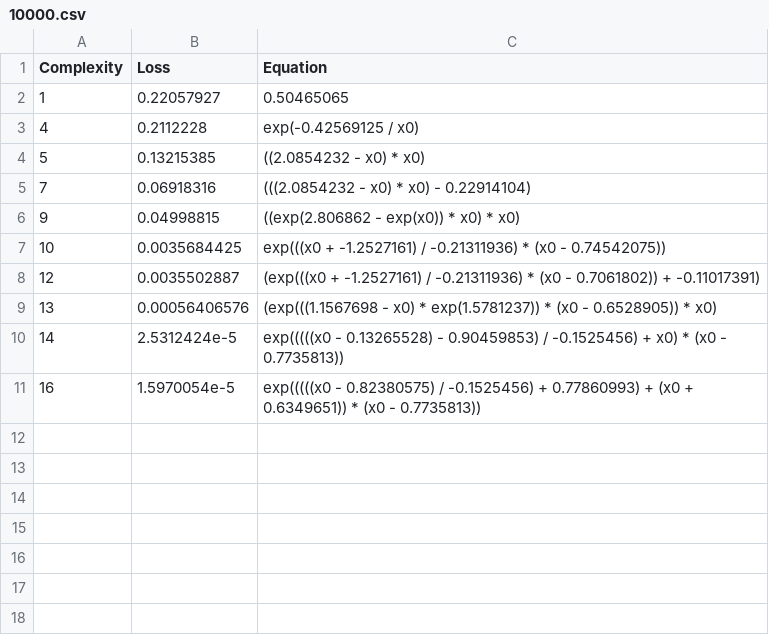
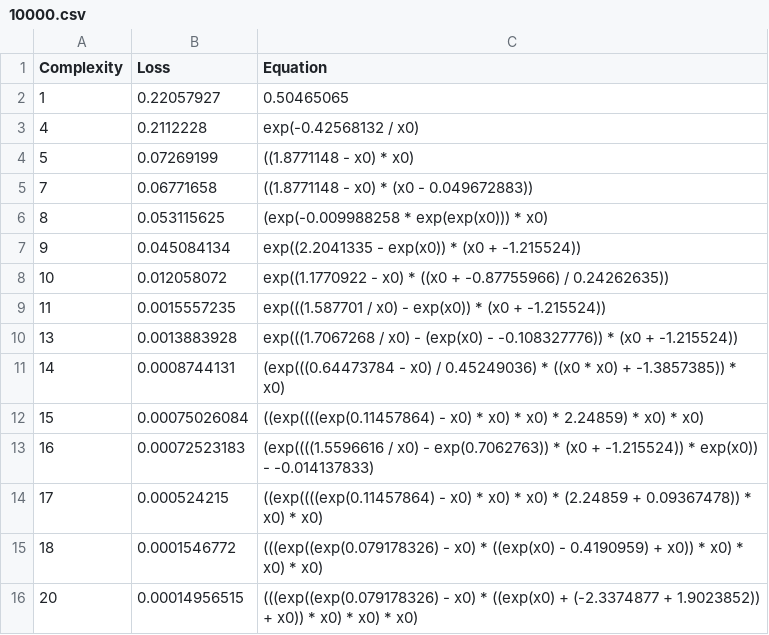
Before and after one commit to EstevaoMGomes/GoLP_IN_EG, a CSV file: data/artifitial/datapoints/10000.csv, drawn as a sheet.

```diff
--- a/data/artifitial/datapoints/10000.csv
+++ b/data/artifitial/datapoints/10000.csv
@@ -2,10 +2,15 @@ Complexity,Loss,Equation
 1,0.22057927,"0.50465065"
-4,0.2112228,"exp(-0.42569125 / x0)"
-5,0.13215385,"((2.0854232 - x0) * x0)"
-7,0.06918316,"(((2.0854232 - x0) * x0) - 0.22914104)"
-9,0.04998815,"((exp(2.806862 - exp(x0)) * x0) * x0)"
-10,0.0035684425,"exp(((x0 + -1.2527161) / -0.21311936) * (x0 - 0.74542075))"
-12,0.0035502887,"(exp(((x0 + -1.2527161) / -0.21311936) * (x0 - 0.7061802)) + -0.11017391)"
-13,0.00056406576,"(exp(((1.1567698 - x0) * exp(1.5781237)) * (x0 - 0.6528905)) * x0)"
-14,2.5312424e-5,"exp(((((x0 - 0.13265528) - 0.90459853) / -0.1525456) + x0) * (x0 - 0.7735813))"
-16,1.5970054e-5,"exp(((((x0 - 0.82380575) / -0.1525456) + 0.77860993) + (x0 + 0.6349651)) * (x0 - 0.7735813))"
+4,0.2112228,"exp(-0.42568132 / x0)"
+5,0.07269199,"((1.8771148 - x0) * x0)"
+7,0.06771658,"((1.8771148 - x0) * (x0 - 0.049672883))"
+8,0.053115625,"(exp(-0.009988258 * exp(exp(x0))) * x0)"
+9,0.045084134,"exp((2.2041335 - exp(x0)) * (x0 + -1.215524))"
+10,0.012058072,"exp((1.1770922 - x0) * ((x0 + -0.87755966) / 0.24262635))"
+11,0.0015557235,"exp(((1.587701 / x0) - exp(x0)) * (x0 + -1.215524))"
+13,0.0013883928,"exp(((1.7067268 / x0) - (exp(x0) - -0.108327776)) * (x0 + -1.215524))"
+14,0.0008744131,"(exp(((0.64473784 - x0) / 0.45249036) * ((x0 * x0) + -1.3857385)) * x0)"
+15,0.00075026084,"((exp((((exp(0.11457864) - x0) * x0) * x0) * 2.24859) * x0) * x0)"
+16,0.00072523183,"(exp((((1.5596616 / x0) - exp(0.7062763)) * (x0 + -1.215524)) * exp(x0)) - -0.014137833)"
+17,0.000524215,"((exp((((exp(0.11457864) - x0) * x0) * x0) * (2.24859 + 0.09367478)) * x0) * x0)"
+18,0.0001546772,"(((exp((exp(0.079178326) - x0) * ((exp(x0) - 0.4190959) + x0)) * x0) * x0) * x0)"
+20,0.00014956515,"(((exp((exp(0.079178326) - x0) * ((exp(x0) + (-2.3374877 + 1.9023852)) + x0)) * x0) * x0) * x0)"
```
Also changed, not shown: data/artifitial/datapoints/1000.csv, data/artifitial/error/0.01.csv, 25 other files.
